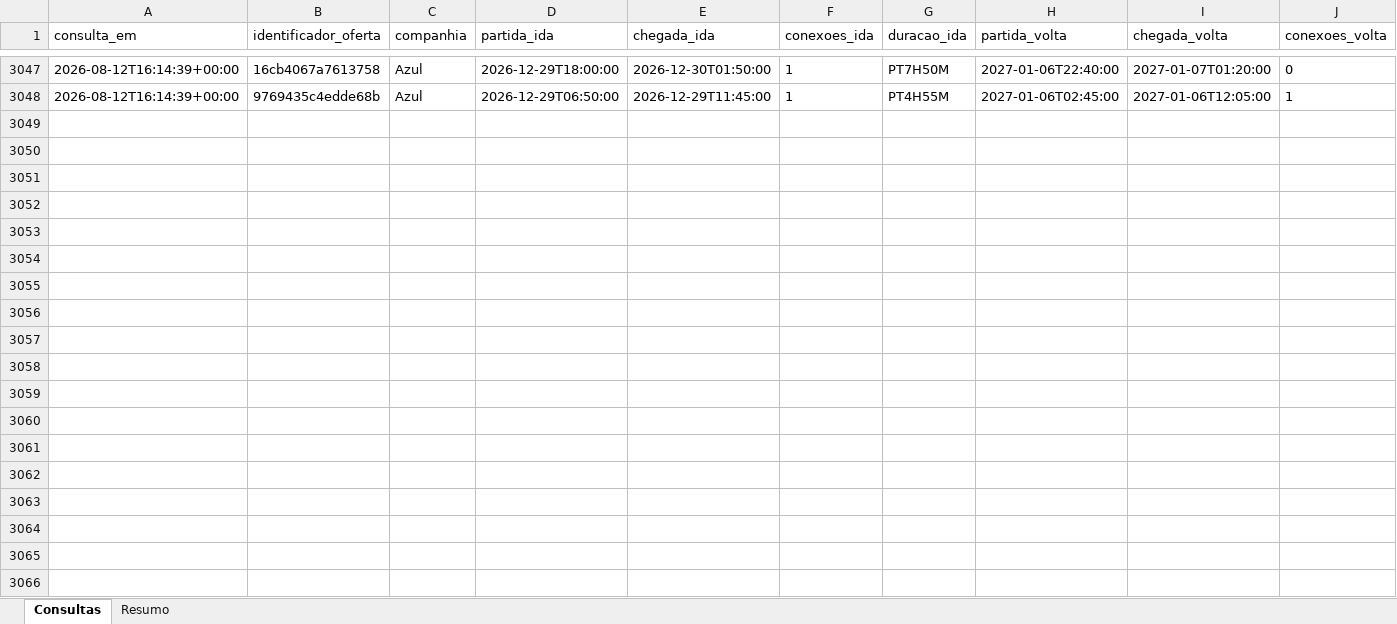
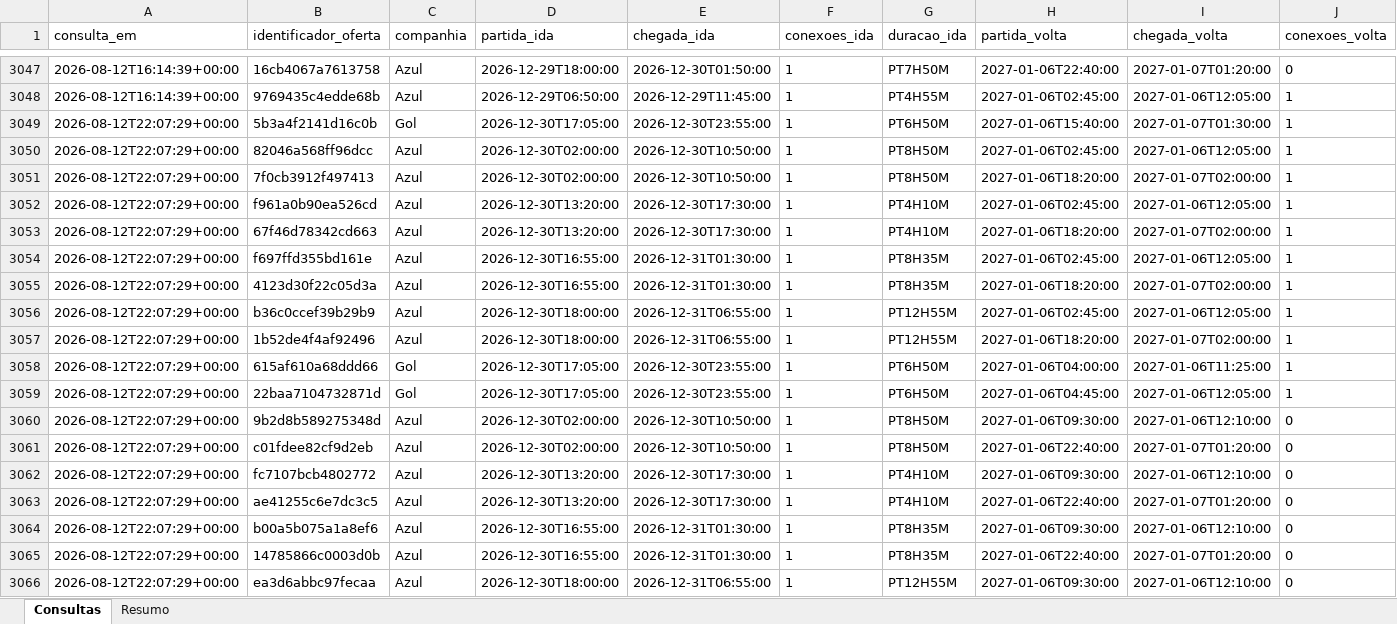
Before and after one commit to asouzaa/monitora-voos, an Excel workbook: docs/monitoramento_voos.xlsx, sheet Consultas, drawn as a sheet; only a part is shown, gaps mark what is left out; values as stored, in another font and other column widths than the file's, no borders; rows hold the shown columns only; the diff covers the shown part only; the diff names each change by its address in the sheet, - before the commit and + after, or states it on an @@ line.

```diff
--- a/docs/monitoramento_voos.xlsx (sheet Consultas)
+++ b/docs/monitoramento_voos.xlsx (sheet Consultas)
+row 3049: 2026-08-12T22:07:29+00:00 | 5b3a4f2141d16c0b | Gol | 2026-12-30T17:05:00 | 2026-12-30T23:55:00 | 1 | PT6H50M | 2027-01-06T15:40:00 | 2027-01-07T01:30:00 | 1
+row 3050: 2026-08-12T22:07:29+00:00 | 82046a568ff96dcc | Azul | 2026-12-30T02:00:00 | 2026-12-30T10:50:00 | 1 | PT8H50M | 2027-01-06T02:45:00 | 2027-01-06T12:05:00 | 1
+row 3051: 2026-08-12T22:07:29+00:00 | 7f0cb3912f497413 | Azul | 2026-12-30T02:00:00 | 2026-12-30T10:50:00 | 1 | PT8H50M | 2027-01-06T18:20:00 | 2027-01-07T02:00:00 | 1
+row 3052: 2026-08-12T22:07:29+00:00 | f961a0b90ea526cd | Azul | 2026-12-30T13:20:00 | 2026-12-30T17:30:00 | 1 | PT4H10M | 2027-01-06T02:45:00 | 2027-01-06T12:05:00 | 1
+row 3053: 2026-08-12T22:07:29+00:00 | 67f46d78342cd663 | Azul | 2026-12-30T13:20:00 | 2026-12-30T17:30:00 | 1 | PT4H10M | 2027-01-06T18:20:00 | 2027-01-07T02:00:00 | 1
+row 3054: 2026-08-12T22:07:29+00:00 | f697ffd355bd161e | Azul | 2026-12-30T16:55:00 | 2026-12-31T01:30:00 | 1 | PT8H35M | 2027-01-06T02:45:00 | 2027-01-06T12:05:00 | 1
+row 3055: 2026-08-12T22:07:29+00:00 | 4123d30f22c05d3a | Azul | 2026-12-30T16:55:00 | 2026-12-31T01:30:00 | 1 | PT8H35M | 2027-01-06T18:20:00 | 2027-01-07T02:00:00 | 1
+row 3056: 2026-08-12T22:07:29+00:00 | b36c0ccef39b29b9 | Azul | 2026-12-30T18:00:00 | 2026-12-31T06:55:00 | 1 | PT12H55M | 2027-01-06T02:45:00 | 2027-01-06T12:05:00 | 1
+row 3057: 2026-08-12T22:07:29+00:00 | 1b52de4f4af92496 | Azul | 2026-12-30T18:00:00 | 2026-12-31T06:55:00 | 1 | PT12H55M | 2027-01-06T18:20:00 | 2027-01-07T02:00:00 | 1
+row 3058: 2026-08-12T22:07:29+00:00 | 615af610a68ddd66 | Gol | 2026-12-30T17:05:00 | 2026-12-30T23:55:00 | 1 | PT6H50M | 2027-01-06T04:00:00 | 2027-01-06T11:25:00 | 1
+row 3059: 2026-08-12T22:07:29+00:00 | 22baa7104732871d | Gol | 2026-12-30T17:05:00 | 2026-12-30T23:55:00 | 1 | PT6H50M | 2027-01-06T04:45:00 | 2027-01-06T12:05:00 | 1
+row 3060: 2026-08-12T22:07:29+00:00 | 9b2d8b589275348d | Azul | 2026-12-30T02:00:00 | 2026-12-30T10:50:00 | 1 | PT8H50M | 2027-01-06T09:30:00 | 2027-01-06T12:10:00 | 0
+row 3061: 2026-08-12T22:07:29+00:00 | c01fdee82cf9d2eb | Azul | 2026-12-30T02:00:00 | 2026-12-30T10:50:00 | 1 | PT8H50M | 2027-01-06T22:40:00 | 2027-01-07T01:20:00 | 0
+row 3062: 2026-08-12T22:07:29+00:00 | fc7107bcb4802772 | Azul | 2026-12-30T13:20:00 | 2026-12-30T17:30:00 | 1 | PT4H10M | 2027-01-06T09:30:00 | 2027-01-06T12:10:00 | 0
+row 3063: 2026-08-12T22:07:29+00:00 | ae41255c6e7dc3c5 | Azul | 2026-12-30T13:20:00 | 2026-12-30T17:30:00 | 1 | PT4H10M | 2027-01-06T22:40:00 | 2027-01-07T01:20:00 | 0
+row 3064: 2026-08-12T22:07:29+00:00 | b00a5b075a1a8ef6 | Azul | 2026-12-30T16:55:00 | 2026-12-31T01:30:00 | 1 | PT8H35M | 2027-01-06T09:30:00 | 2027-01-06T12:10:00 | 0
+row 3065: 2026-08-12T22:07:29+00:00 | 14785866c0003d0b | Azul | 2026-12-30T16:55:00 | 2026-12-31T01:30:00 | 1 | PT8H35M | 2027-01-06T22:40:00 | 2027-01-07T01:20:00 | 0
+row 3066: 2026-08-12T22:07:29+00:00 | ea3d6abbc97fecaa | Azul | 2026-12-30T18:00:00 | 2026-12-31T06:55:00 | 1 | PT12H55M | 2027-01-06T09:30:00 | 2027-01-06T12:10:00 | 0
```
Also changed, not shown: 2 added rows elsewhere in this sheet, sheet Resumo, 1 other file.
